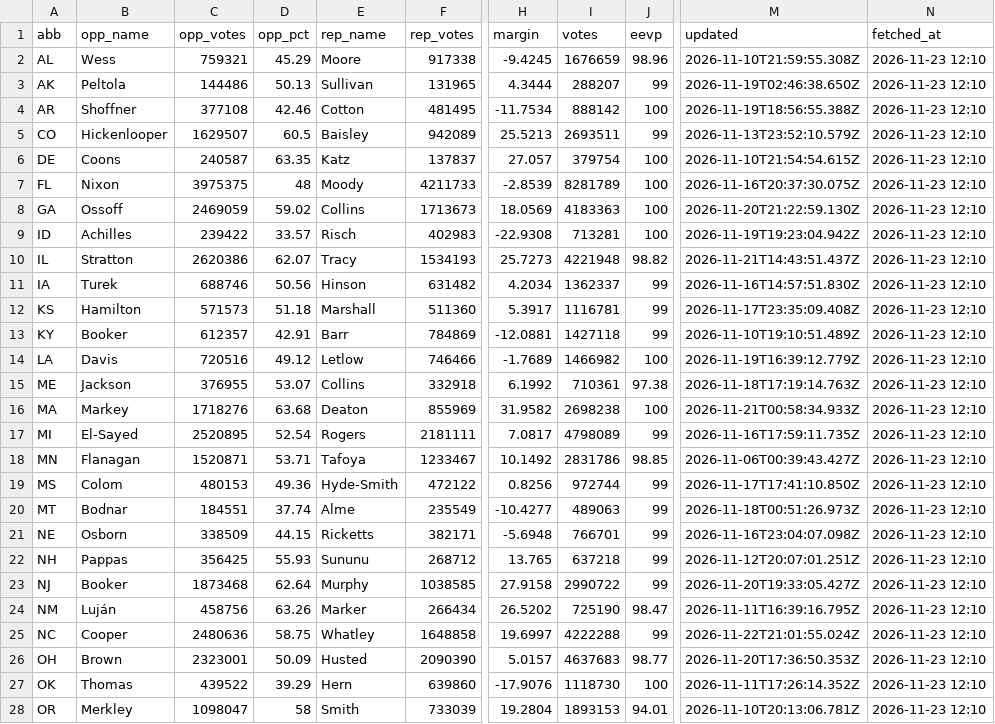
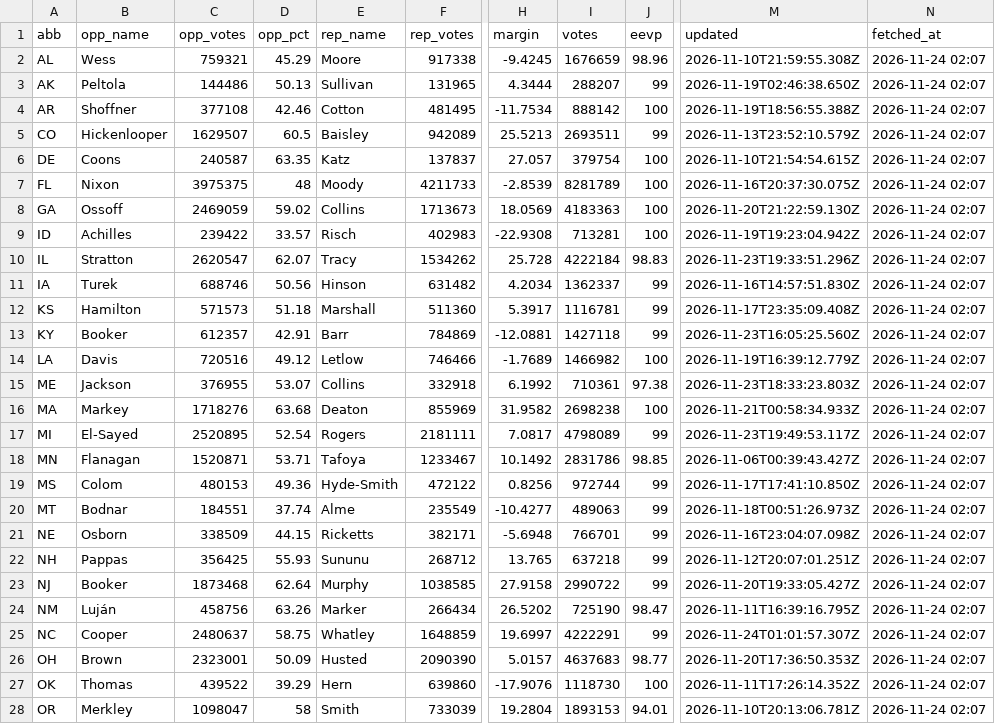
Before and after one commit to KeepTheOutliers/margin-of-error, a CSV file: data/results_2026.csv, drawn as a sheet; only a part is shown, gaps mark what is left out; the diff covers the shown part only; the diff names each change by its address in the sheet, - before the commit and + after, or states it on an @@ line.

```diff
--- a/data/results_2026.csv
+++ b/data/results_2026.csv
-N2:N28 (fetched_at): 2026-11-23 12:10
+N2:N28 (fetched_at): 2026-11-24 02:07
-C10 (opp_votes): 2620386
+C10 (opp_votes): 2620547
-F10 (rep_votes): 1534193
+F10 (rep_votes): 1534262
-H10 (margin): 25.7273
+H10 (margin): 25.728
-I10 (votes): 4221948
+I10 (votes): 4222184
-J10 (eevp): 98.82
+J10 (eevp): 98.83
-M10 (updated): 2026-11-21T14:43:51.437Z
+M10 (updated): 2026-11-23T19:33:51.296Z
-M13 (updated): 2026-11-10T19:10:51.489Z
+M13 (updated): 2026-11-23T16:05:25.560Z
-M15 (updated): 2026-11-18T17:19:14.763Z
+M15 (updated): 2026-11-23T18:33:23.803Z
-M17 (updated): 2026-11-16T17:59:11.735Z
+M17 (updated): 2026-11-23T19:49:53.117Z
-C25 (opp_votes): 2480636
+C25 (opp_votes): 2480637
-F25 (rep_votes): 1648858
+F25 (rep_votes): 1648859
-I25 (votes): 4222288
+I25 (votes): 4222291
-M25 (updated): 2026-11-22T21:01:55.024Z
+M25 (updated): 2026-11-24T01:01:57.307Z
```
Also changed, not shown: 9 edited cells elsewhere in this file.
